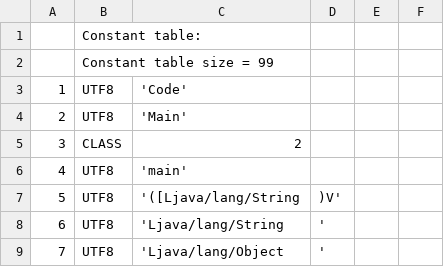
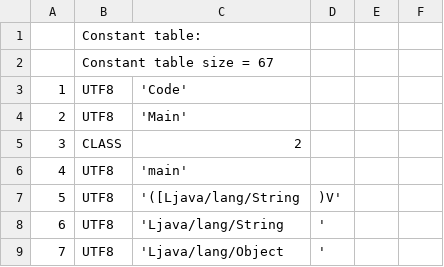
Before and after one commit to TAIIOK/SwiftCompilerToJavaByteCode, a CSV file: build/constant_table.csv, drawn as a sheet; only a part is shown; the diff covers the shown part only; the diff names each change by its address in the sheet, - before the commit and + after, or states it on an @@ line.

```diff
--- a/build/constant_table.csv
+++ b/build/constant_table.csv
-B2: Constant table size = 99
+B2: Constant table size = 67
```
Also changed, not shown: 32 removed rows, 3 edited cells and row numbers in column A elsewhere in this file, 9 other files.
